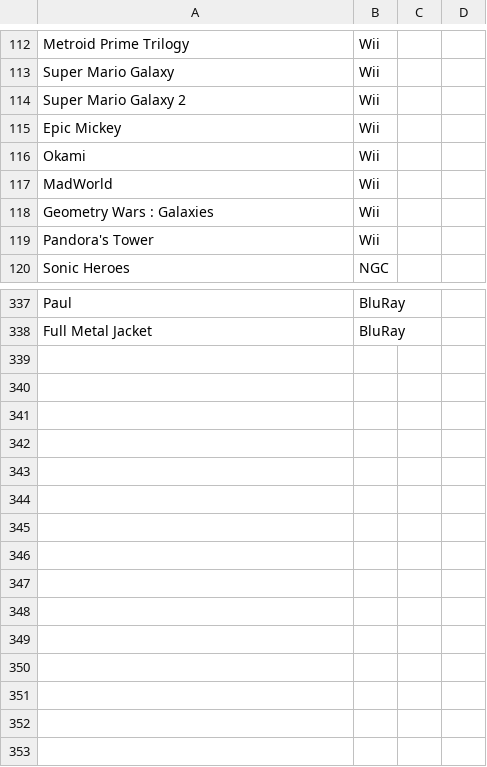
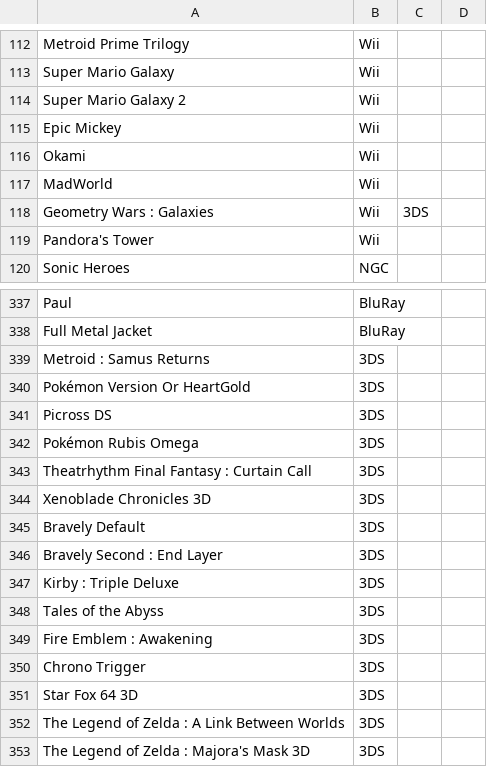
Before and after one commit to nbeschu/ludotek, a CSV file: Ludotek.Api/Resources/Input/full.csv, drawn as a sheet; only a part is shown, gaps mark what is left out.

```diff
--- a/Ludotek.Api/Resources/Input/full.csv
+++ b/Ludotek.Api/Resources/Input/full.csv
@@ -117,3 +117,3 @@ Okami;Wii
 MadWorld;Wii
-Geometry Wars : Galaxies;Wii
+Geometry Wars : Galaxies;Wii;3DS
 Pandora's Tower;Wii
@@ -338 +338,16 @@ Paul;BluRay
 Full Metal Jacket;BluRay
+Metroid : Samus Returns;3DS
+Pokémon Version Or HeartGold;3DS
+Picross DS;3DS
+Pokémon Rubis Omega;3DS
+Theatrhythm Final Fantasy : Curtain Call;3DS
+Xenoblade Chronicles 3D;3DS
+Bravely Default;3DS
+Bravely Second : End Layer;3DS
+Kirby : Triple Deluxe;3DS
+Tales of the Abyss;3DS
+Fire Emblem : Awakening;3DS
+Chrono Trigger;3DS
+Star Fox 64 3D;3DS
+The Legend of Zelda : A Link Between Worlds;3DS
+The Legend of Zelda : Majora's Mask 3D;3DS
```
Also changed, not shown: 2 other files.
